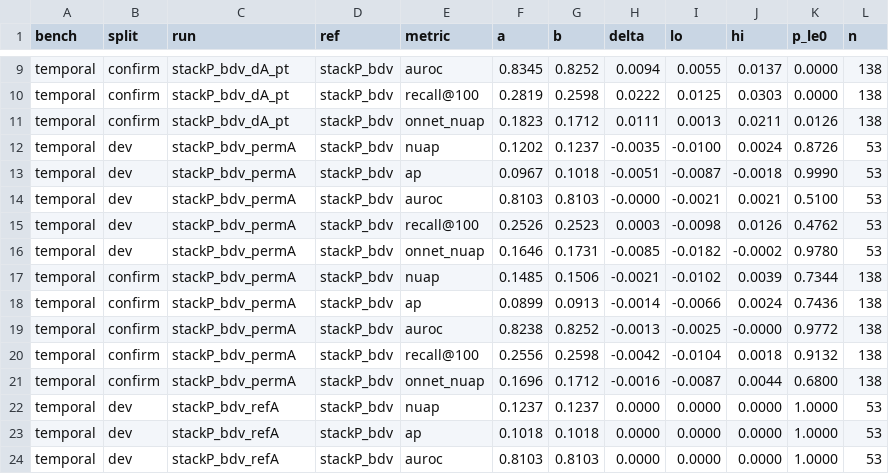
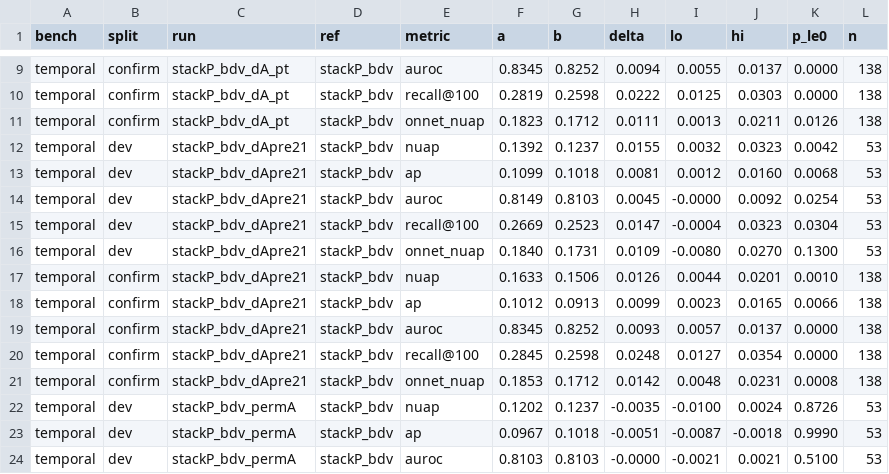
Before and after one commit to phfr/modeng, a TSV file: results/donors_a/increments.tsv, drawn as a sheet; only a part is shown, gaps mark what is left out; the shorter side is filled out with more unchanged rows.

Commit message:
r1 donors: dApre21 bundle result, forward status

```diff
--- a/results/donors_a/increments.tsv
+++ b/results/donors_a/increments.tsv
@@ -11,2 +11,12 @@ temporal	confirm	stackP_bdv_dA_pt	stackP_bdv	recall@100	0.2819	0.2598	0.0222	0.0
 temporal	confirm	stackP_bdv_dA_pt	stackP_bdv	onnet_nuap	0.1823	0.1712	0.0111	0.0013	0.0211	0.0126	138
+temporal	dev	stackP_bdv_dApre21	stackP_bdv	nuap	0.1392	0.1237	0.0155	0.0032	0.0323	0.0042	53
+temporal	dev	stackP_bdv_dApre21	stackP_bdv	ap	0.1099	0.1018	0.0081	0.0012	0.0160	0.0068	53
+temporal	dev	stackP_bdv_dApre21	stackP_bdv	auroc	0.8149	0.8103	0.0045	-0.0000	0.0092	0.0254	53
+temporal	dev	stackP_bdv_dApre21	stackP_bdv	recall@100	0.2669	0.2523	0.0147	-0.0004	0.0323	0.0304	53
+temporal	dev	stackP_bdv_dApre21	stackP_bdv	onnet_nuap	0.1840	0.1731	0.0109	-0.0080	0.0270	0.1300	53
+temporal	confirm	stackP_bdv_dApre21	stackP_bdv	nuap	0.1633	0.1506	0.0126	0.0044	0.0201	0.0010	138
+temporal	confirm	stackP_bdv_dApre21	stackP_bdv	ap	0.1012	0.0913	0.0099	0.0023	0.0165	0.0066	138
+temporal	confirm	stackP_bdv_dApre21	stackP_bdv	auroc	0.8345	0.8252	0.0093	0.0057	0.0137	0.0000	138
+temporal	confirm	stackP_bdv_dApre21	stackP_bdv	recall@100	0.2845	0.2598	0.0248	0.0127	0.0354	0.0000	138
+temporal	confirm	stackP_bdv_dApre21	stackP_bdv	onnet_nuap	0.1853	0.1712	0.0142	0.0048	0.0231	0.0008	138
 temporal	dev	stackP_bdv_permA	stackP_bdv	nuap	0.1202	0.1237	-0.0035	-0.0100	0.0024	0.8726	53
```
Also changed, not shown: 1 other file.
